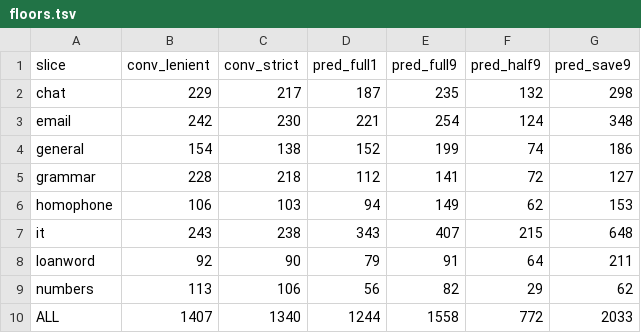
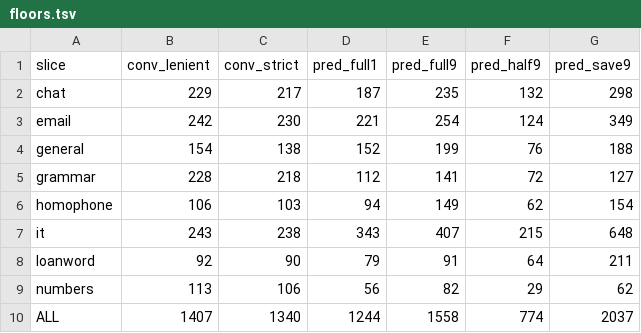
Before and after one commit to tsuyoshi-otake/sakura-input, a TSV file: corpus/accuracy/floors.tsv, drawn as a sheet.

```diff
--- a/corpus/accuracy/floors.tsv
+++ b/corpus/accuracy/floors.tsv
@@ -2,6 +2,6 @@ slice	conv_lenient	conv_strict	pred_full1	pred_full9	pred_half9	pred_save9
 chat	229	217	187	235	132	298
-email	242	230	221	254	124	348
-general	154	138	152	199	74	186
+email	242	230	221	254	124	349
+general	154	138	152	199	76	188
 grammar	228	218	112	141	72	127
-homophone	106	103	94	149	62	153
+homophone	106	103	94	149	62	154
 it	243	238	343	407	215	648
@@ -9,2 +9,2 @@ loanword	92	90	79	91	64	211
 numbers	113	106	56	82	29	62
-ALL	1407	1340	1244	1558	772	2033
+ALL	1407	1340	1244	1558	774	2037
```
Also changed, not shown: corpus/accuracy/prediction.snapshot.tsv, 5 other files.
